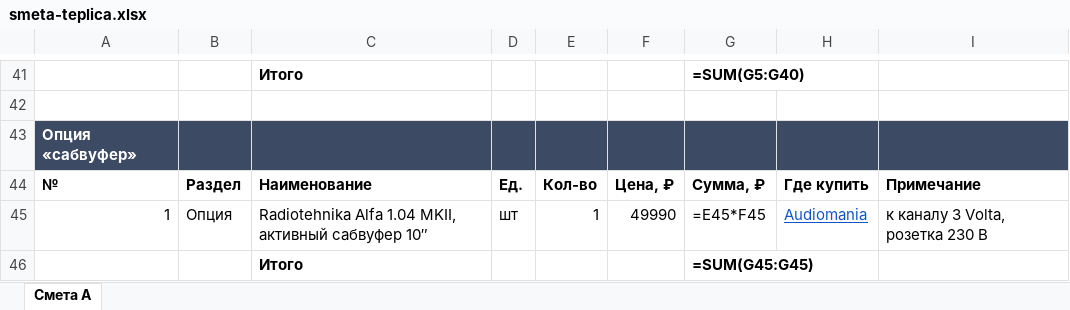
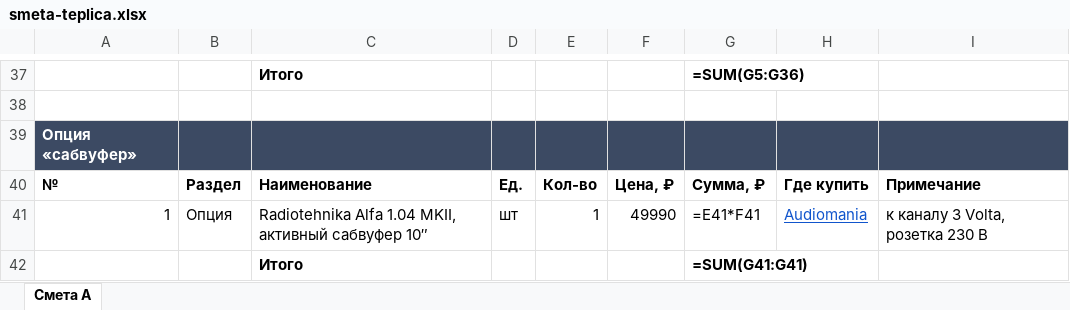
Before and after one commit to olegoviccc/teplica, an Excel workbook: sound/smeta-teplica.xlsx, sheet Смета A, drawn as a sheet; only a part is shown, gaps mark what is left out; values as stored, in another font and other column widths than the file's, no borders; formulas without a stored value are shown as written; addresses are those after the commit; the diff covers the shown part only; the diff names each change by its address in the sheet, - before the commit and + after, or states it on an @@ line.

```diff
--- a/sound/smeta-teplica.xlsx (sheet Смета A)
+++ b/sound/smeta-teplica.xlsx (sheet Смета A)
-G37: =SUM(G5:G40)
+G37: =SUM(G5:G36)
-G41: =E45*F45
+G41: =E41*F41
-G42: =SUM(G45:G45)
+G42: =SUM(G41:G41)
```
Also changed, not shown: 4 removed rows, 25 edited cells, cell formats and row numbers in column A elsewhere in this sheet, 13 other files.
